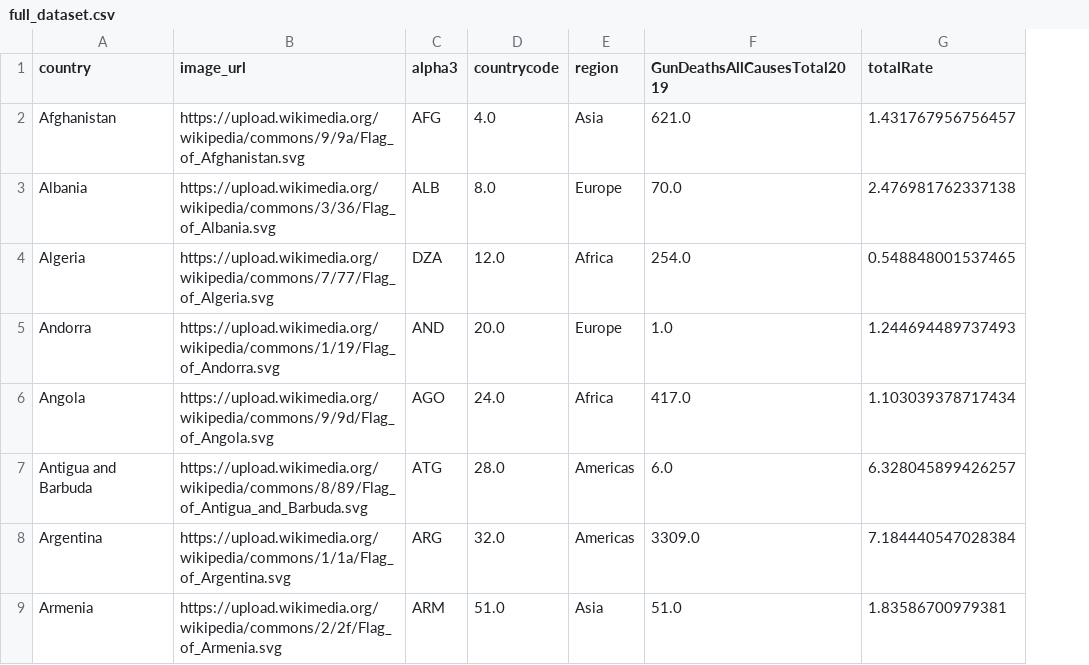
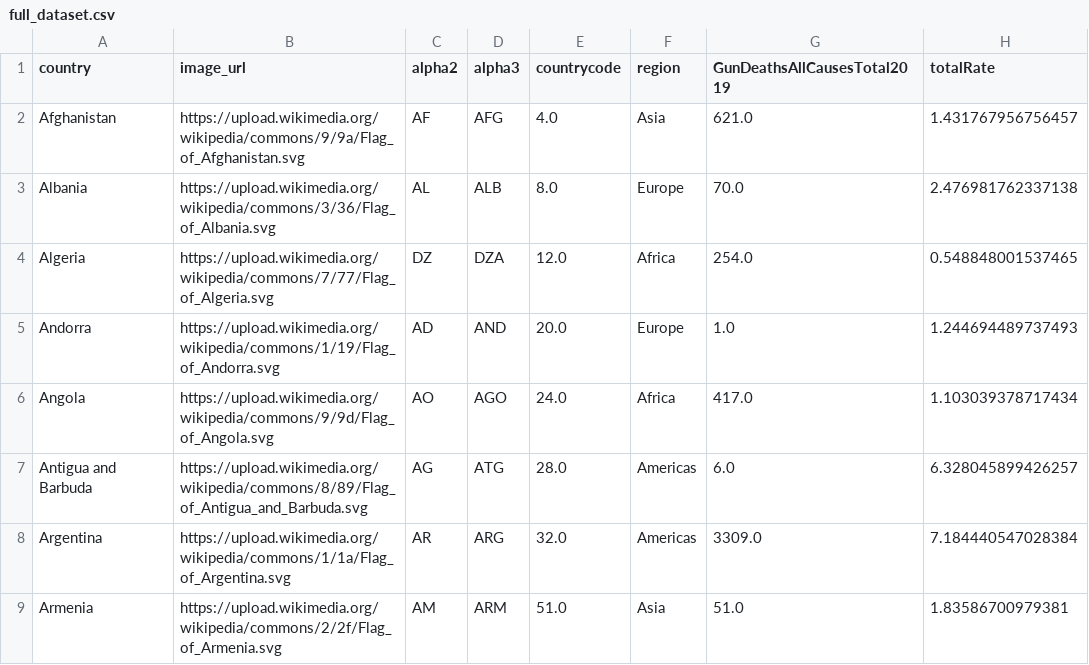
Before and after one commit to com-480-data-visualization/The-PLP, a CSV file: assets/data/computed_dataset/full_dataset.csv, drawn as a sheet; only a part is shown; the diff names each change by its address in the sheet, - before the commit and + after, or states it on an @@ line.

Commit message:
add the alpha2 to pop up page

```diff
--- a/assets/data/computed_dataset/full_dataset.csv
+++ b/assets/data/computed_dataset/full_dataset.csv
+column C (alpha2), rows 2-9: AF | AL | DZ | AD | AO | AG | AR | AM
```
Also changed, not shown: 2 other files.
